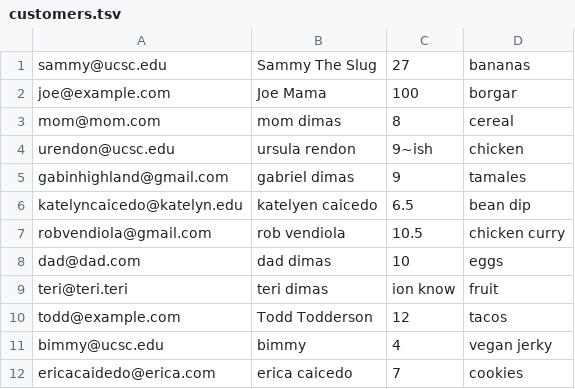
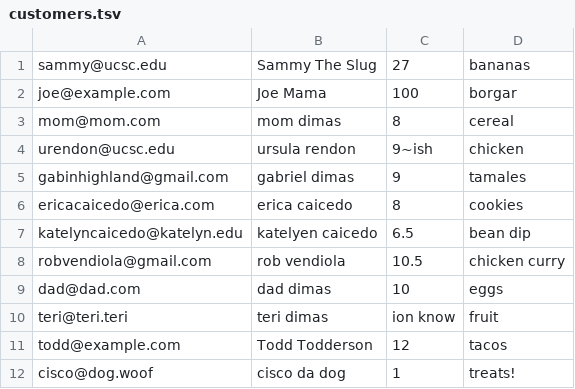
Before and after one commit to gadimas1500/CodingProjects, a TSV file: C_Projects/Hash_Tables_Program_Files/customers.tsv, drawn as a sheet.

Commit message:
added customer file

```diff
--- a/C_Projects/Hash_Tables_Program_Files/customers.tsv
+++ b/C_Projects/Hash_Tables_Program_Files/customers.tsv
@@ -5,2 +5,3 @@ urendon@ucsc.edu	ursula rendon	9~ish	chicken
 gabinhighland@gmail.com	gabriel dimas	9	tamales
+ericacaicedo@erica.com	erica caicedo	8	cookies
 katelyncaicedo@katelyn.edu	katelyen caicedo	6.5	bean dip
@@ -10,3 +11,2 @@ teri@teri.teri	teri dimas	ion know	fruit
 todd@example.com	Todd Todderson	12	tacos
-bimmy@ucsc.edu	bimmy	4	vegan jerky
-ericacaidedo@erica.com	erica caicedo	7	cookies
+cisco@dog.woof	cisco da dog	1	treats!
```
Also changed, not shown: 4 other files.
